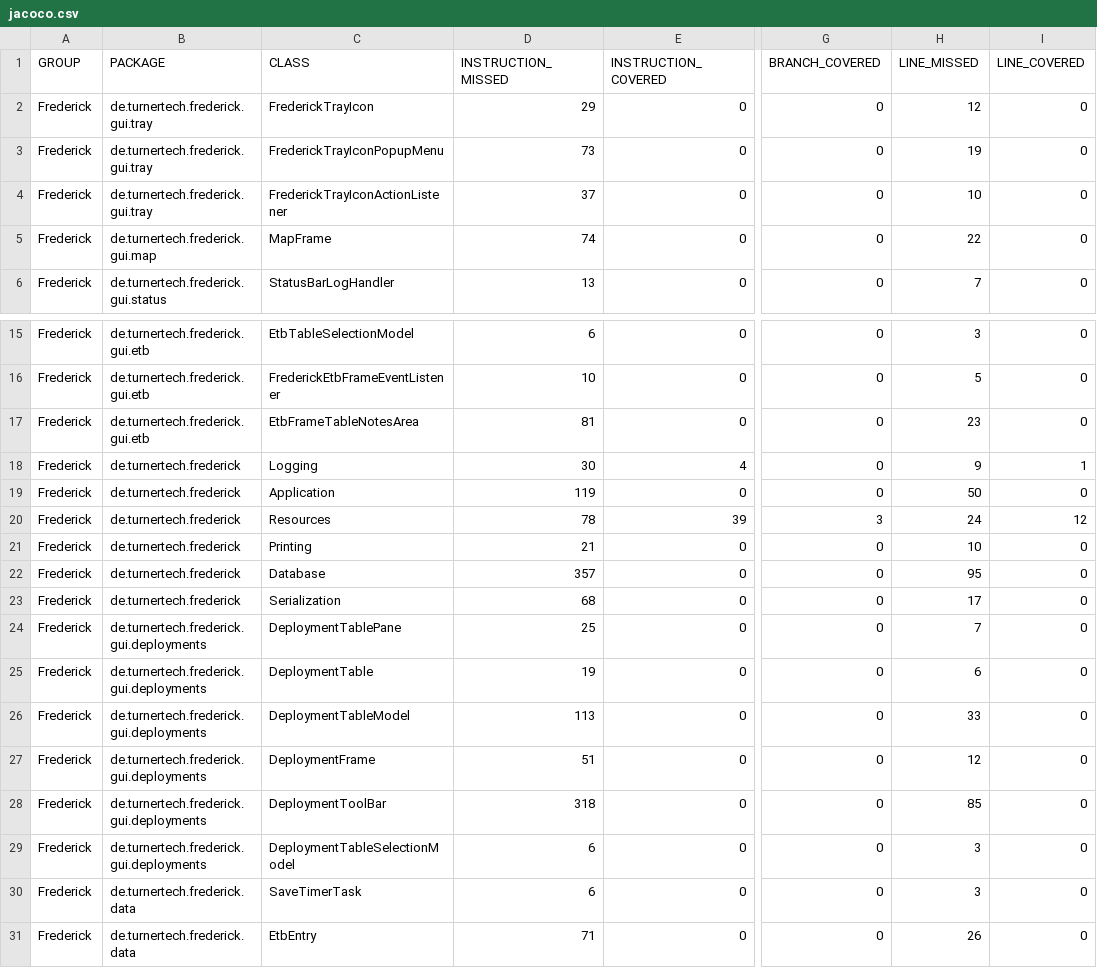
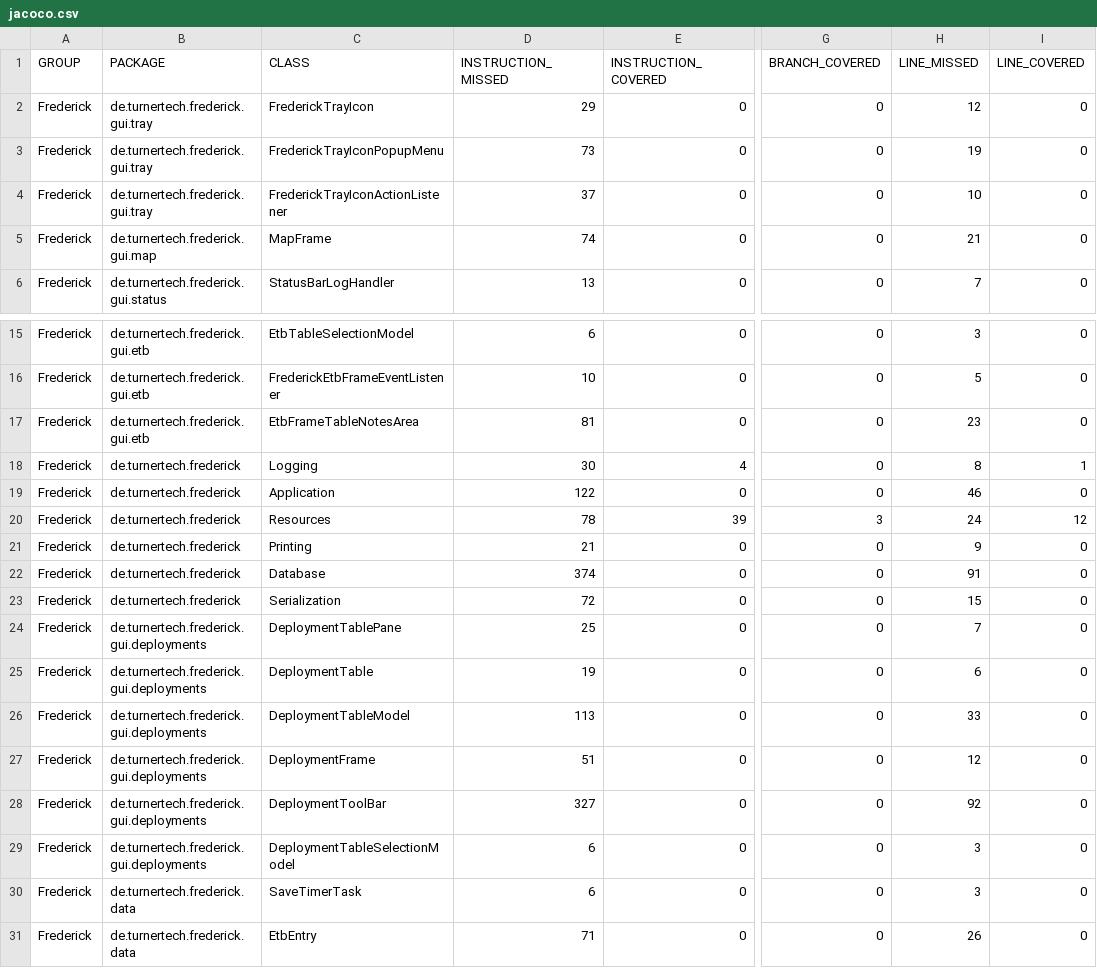
Before and after one commit to liturner/frederick, a CSV file: jacoco/jacoco.csv, drawn as a sheet; only a part is shown, gaps mark what is left out; the diff names each change by its address in the sheet, - before the commit and + after, or states it on an @@ line.

```diff
--- a/jacoco/jacoco.csv
+++ b/jacoco/jacoco.csv
-H5 (LINE_MISSED): 22
+H5 (LINE_MISSED): 21
-H18 (LINE_MISSED): 9
+H18 (LINE_MISSED): 8
-D19 (INSTRUCTION_MISSED): 119
+D19 (INSTRUCTION_MISSED): 122
-H19 (LINE_MISSED): 50
+H19 (LINE_MISSED): 46
-H21 (LINE_MISSED): 10
+H21 (LINE_MISSED): 9
-D22 (INSTRUCTION_MISSED): 357
+D22 (INSTRUCTION_MISSED): 374
-H22 (LINE_MISSED): 95
+H22 (LINE_MISSED): 91
-D23 (INSTRUCTION_MISSED): 68
+D23 (INSTRUCTION_MISSED): 72
-H23 (LINE_MISSED): 17
+H23 (LINE_MISSED): 15
-D28 (INSTRUCTION_MISSED): 318
+D28 (INSTRUCTION_MISSED): 327
-H28 (LINE_MISSED): 85
+H28 (LINE_MISSED): 92
```
Also changed, not shown: 25 other files.
